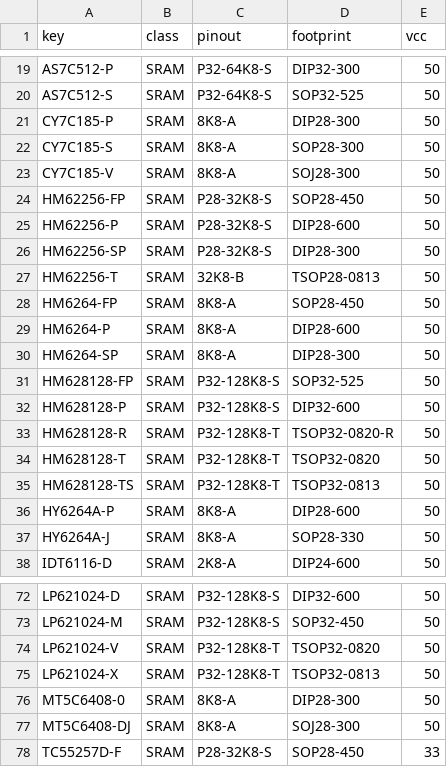
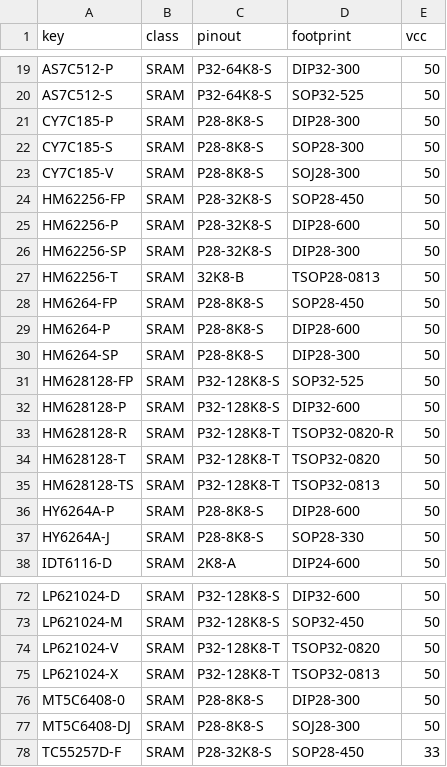
Before and after one commit to ikle/pdp11, a CSV file: db/pinout/SRAM/index.csv, drawn as a sheet; only a part is shown, gaps mark what is left out.

Commit message:
db: rename 8K8-A SRAM pinout and document it

```diff
--- a/db/pinout/SRAM/index.csv
+++ b/db/pinout/SRAM/index.csv
@@ -20,5 +20,5 @@ AS7C512-P,SRAM,P32-64K8-S,DIP32-300,50
 AS7C512-S,SRAM,P32-64K8-S,SOP32-525,50
-CY7C185-P,SRAM,8K8-A,DIP28-300,50
-CY7C185-S,SRAM,8K8-A,SOP28-300,50
-CY7C185-V,SRAM,8K8-A,SOJ28-300,50
+CY7C185-P,SRAM,P28-8K8-S,DIP28-300,50
+CY7C185-S,SRAM,P28-8K8-S,SOP28-300,50
+CY7C185-V,SRAM,P28-8K8-S,SOJ28-300,50
 HM62256-FP,SRAM,P28-32K8-S,SOP28-450,50
@@ -27,5 +27,5 @@ HM62256-SP,SRAM,P28-32K8-S,DIP28-300,50
 HM62256-T,SRAM,32K8-B,TSOP28-0813,50
-HM6264-FP,SRAM,8K8-A,SOP28-450,50
-HM6264-P,SRAM,8K8-A,DIP28-600,50
-HM6264-SP,SRAM,8K8-A,DIP28-300,50
+HM6264-FP,SRAM,P28-8K8-S,SOP28-450,50
+HM6264-P,SRAM,P28-8K8-S,DIP28-600,50
+HM6264-SP,SRAM,P28-8K8-S,DIP28-300,50
 HM628128-FP,SRAM,P32-128K8-S,SOP32-525,50
@@ -35,4 +35,4 @@ HM628128-T,SRAM,P32-128K8-T,TSOP32-0820,50
 HM628128-TS,SRAM,P32-128K8-T,TSOP32-0813,50
-HY6264A-P,SRAM,8K8-A,DIP28-600,50
-HY6264A-J,SRAM,8K8-A,SOP28-330,50
+HY6264A-P,SRAM,P28-8K8-S,DIP28-600,50
+HY6264A-J,SRAM,P28-8K8-S,SOP28-330,50
 IDT6116-D,SRAM,2K8-A,DIP24-600,50
@@ -75,4 +75,4 @@ LP621024-V,SRAM,P32-128K8-T,TSOP32-0820,50
 LP621024-X,SRAM,P32-128K8-T,TSOP32-0813,50
-MT5C6408-0,SRAM,8K8-A,DIP28-300,50
-MT5C6408-DJ,SRAM,8K8-A,SOJ28-300,50
+MT5C6408-0,SRAM,P28-8K8-S,DIP28-300,50
+MT5C6408-DJ,SRAM,P28-8K8-S,SOJ28-300,50
 TC55257D-F,SRAM,P28-32K8-S,SOP28-450,33
```
Also changed, not shown: 1 other file.
